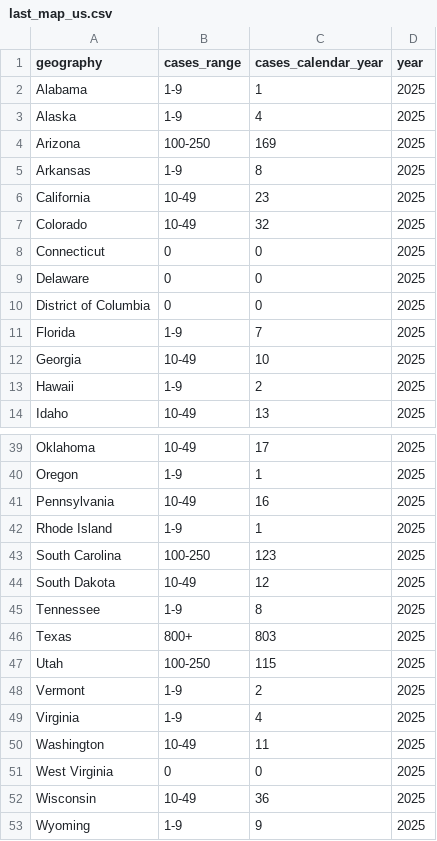
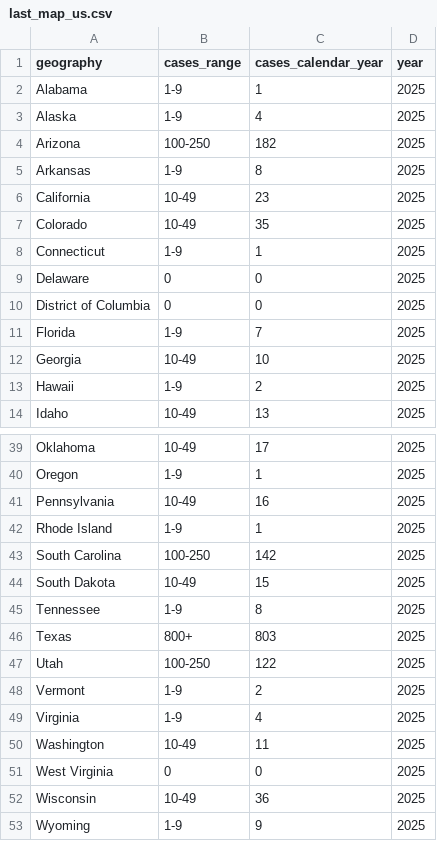
Before and after one commit to annie-jennemann/measles-tracker, a CSV file: last_map_us.csv, drawn as a sheet; only a part is shown, gaps mark what is left out.

```diff
--- a/last_map_us.csv
+++ b/last_map_us.csv
@@ -3,7 +3,7 @@ Alabama,1-9,1,2025
 Alaska,1-9,4,2025
-Arizona,100-250,169,2025
+Arizona,100-250,182,2025
 Arkansas,1-9,8,2025
 California,10-49,23,2025
-Colorado,10-49,32,2025
-Connecticut,0,0,2025
+Colorado,10-49,35,2025
+Connecticut,1-9,1,2025
 Delaware,0,0,2025
@@ -42,7 +42,7 @@ Pennsylvania,10-49,16,2025
 Rhode Island,1-9,1,2025
-South Carolina,100-250,123,2025
-South Dakota,10-49,12,2025
+South Carolina,100-250,142,2025
+South Dakota,10-49,15,2025
 Tennessee,1-9,8,2025
 Texas,800+,803,2025
-Utah,100-250,115,2025
+Utah,100-250,122,2025
 Vermont,1-9,2,2025
```
